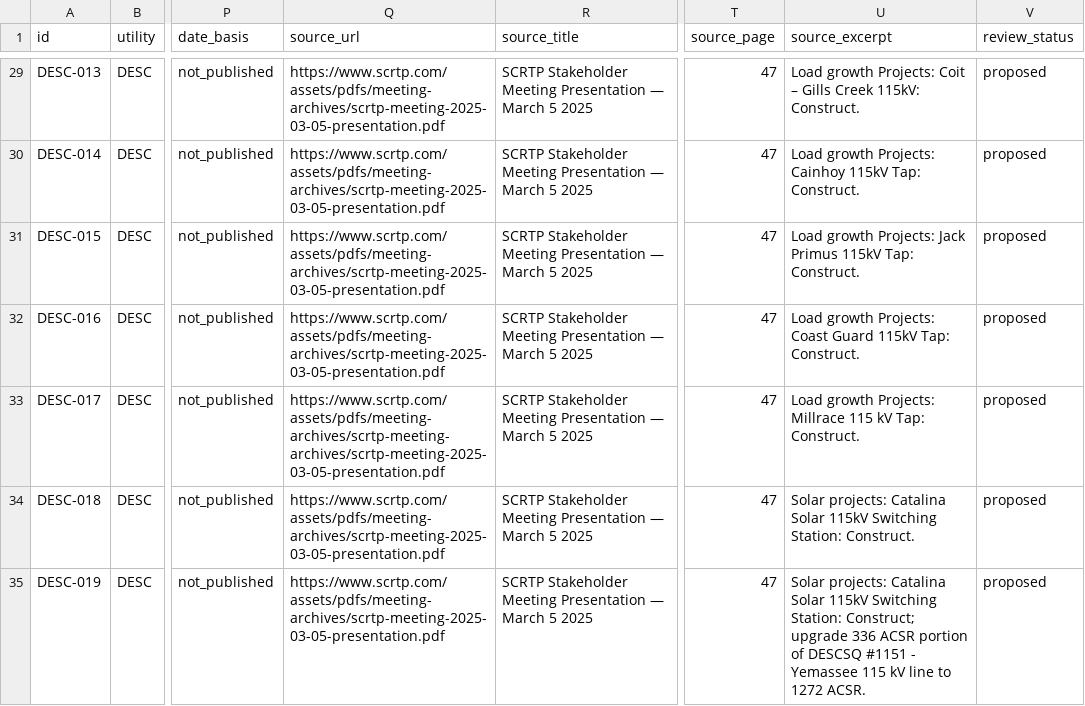
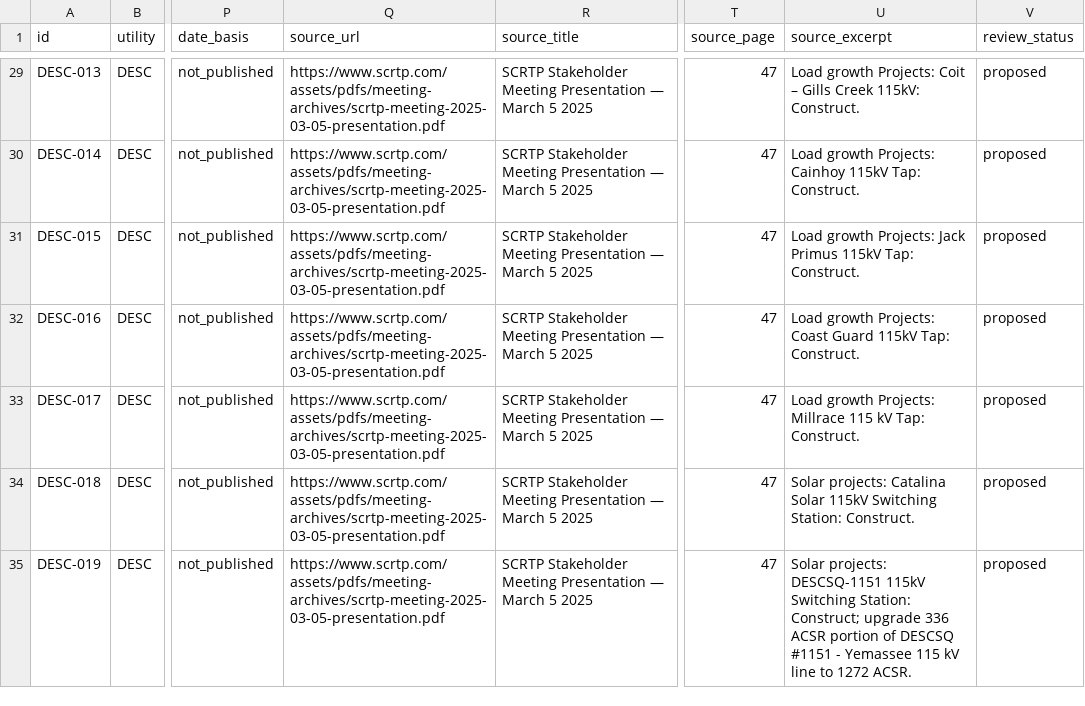
Before and after one commit to Abhiramcodegit/gridlock-sperry-hackathon, a CSV file: data/normalized/projects_proposed.csv, drawn as a sheet; only a part is shown, gaps mark what is left out; the diff names each change by its address in the sheet, - before the commit and + after, or states it on an @@ line.

Commit message:
fix(data): correct two DESC provenance fields

```diff
--- a/data/normalized/projects_proposed.csv
+++ b/data/normalized/projects_proposed.csv
-Q33 (source_url): https://www.scrtp.com/assets/pdfs/meeting-archives/scrtp-meeting-archives/scrtp-meeting-2025-03-05-presentation.pdf
+Q33 (source_url): https://www.scrtp.com/assets/pdfs/meeting-archives/scrtp-meeting-2025-03-05-presentation.pdf
-U35 (source_excerpt): Solar projects: Catalina Solar 115kV Switching…
+U35 (source_excerpt): Solar projects: DESCSQ-1151 115kV Switching…
```
